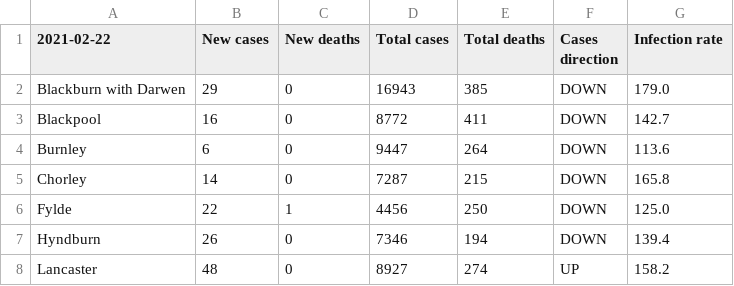
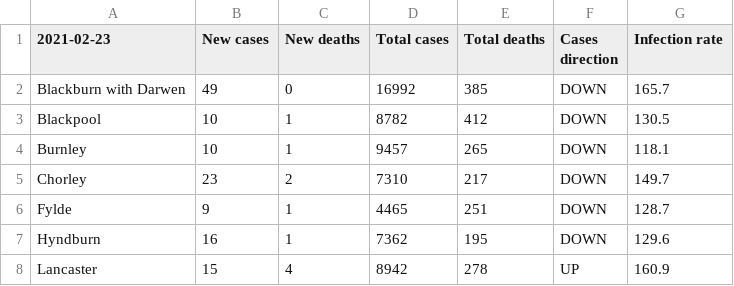
Before and after one commit to paumber/covid-data, a CSV file: Latest_Lancs.csv, drawn as a sheet; only a part is shown; the diff covers the shown part only.

Commit message:
Update Latest_Lancs.csv

```diff
--- a/Latest_Lancs.csv
+++ b/Latest_Lancs.csv
@@ -1,8 +1,8 @@
-2021-02-22,New cases,New deaths,Total cases,Total deaths,Cases direction,Infection rate
-Blackburn with Darwen,29,0,16943,385,DOWN,179.0
-Blackpool,16,0,8772,411,DOWN,142.7
-Burnley,6,0,9447,264,DOWN,113.6
-Chorley,14,0,7287,215,DOWN,165.8
-Fylde,22,1,4456,250,DOWN,125.0
-Hyndburn,26,0,7346,194,DOWN,139.4
-Lancaster,48,0,8927,274,UP,158.2
+2021-02-23,New cases,New deaths,Total cases,Total deaths,Cases direction,Infection rate
+Blackburn with Darwen,49,0,16992,385,DOWN,165.7
+Blackpool,10,1,8782,412,DOWN,130.5
+Burnley,10,1,9457,265,DOWN,118.1
+Chorley,23,2,7310,217,DOWN,149.7
+Fylde,9,1,4465,251,DOWN,128.7
+Hyndburn,16,1,7362,195,DOWN,129.6
+Lancaster,15,4,8942,278,UP,160.9
```
Also changed, not shown: 30 edited cells elsewhere in this file.
